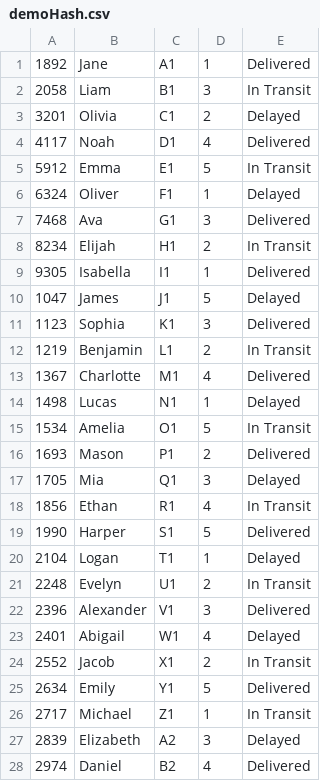
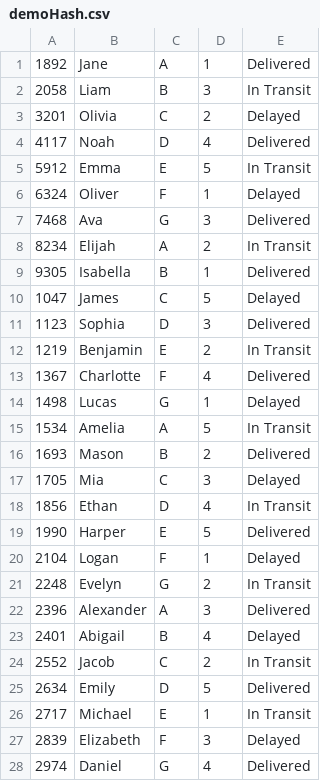
Before and after one commit to JankyBanana/COMP1002, a CSV file: Assignment/demoHash.csv, drawn as a sheet; only a part is shown; the diff covers the shown part only.

Commit message:
Changed addresses to range only between a-g

```diff
--- a/Assignment/demoHash.csv
+++ b/Assignment/demoHash.csv
@@ -1,28 +1,28 @@
-1892,Jane,A1,1,Delivered
-2058,Liam,B1,3,In Transit
-3201,Olivia,C1,2,Delayed
-4117,Noah,D1,4,Delivered
-5912,Emma,E1,5,In Transit
-6324,Oliver,F1,1,Delayed
-7468,Ava,G1,3,Delivered
-8234,Elijah,H1,2,In Transit
-9305,Isabella,I1,1,Delivered
-1047,James,J1,5,Delayed
-1123,Sophia,K1,3,Delivered
-1219,Benjamin,L1,2,In Transit
-1367,Charlotte,M1,4,Delivered
-1498,Lucas,N1,1,Delayed
-1534,Amelia,O1,5,In Transit
-1693,Mason,P1,2,Delivered
-1705,Mia,Q1,3,Delayed
-1856,Ethan,R1,4,In Transit
-1990,Harper,S1,5,Delivered
-2104,Logan,T1,1,Delayed
-2248,Evelyn,U1,2,In Transit
-2396,Alexander,V1,3,Delivered
-2401,Abigail,W1,4,Delayed
-2552,Jacob,X1,2,In Transit
-2634,Emily,Y1,5,Delivered
-2717,Michael,Z1,1,In Transit
-2839,Elizabeth,A2,3,Delayed
-2974,Daniel,B2,4,Delivered
+1892,Jane,A,1,Delivered
+2058,Liam,B,3,In Transit
+3201,Olivia,C,2,Delayed
+4117,Noah,D,4,Delivered
+5912,Emma,E,5,In Transit
+6324,Oliver,F,1,Delayed
+7468,Ava,G,3,Delivered
+8234,Elijah,A,2,In Transit
+9305,Isabella,B,1,Delivered
+1047,James,C,5,Delayed
+1123,Sophia,D,3,Delivered
+1219,Benjamin,E,2,In Transit
+1367,Charlotte,F,4,Delivered
+1498,Lucas,G,1,Delayed
+1534,Amelia,A,5,In Transit
+1693,Mason,B,2,Delivered
+1705,Mia,C,3,Delayed
+1856,Ethan,D,4,In Transit
+1990,Harper,E,5,Delivered
+2104,Logan,F,1,Delayed
+2248,Evelyn,G,2,In Transit
+2396,Alexander,A,3,Delivered
+2401,Abigail,B,4,Delayed
+2552,Jacob,C,2,In Transit
+2634,Emily,D,5,Delivered
+2717,Michael,E,1,In Transit
+2839,Elizabeth,F,3,Delayed
+2974,Daniel,G,4,Delivered
```
Also changed, not shown: 23 edited cells elsewhere in this file.
